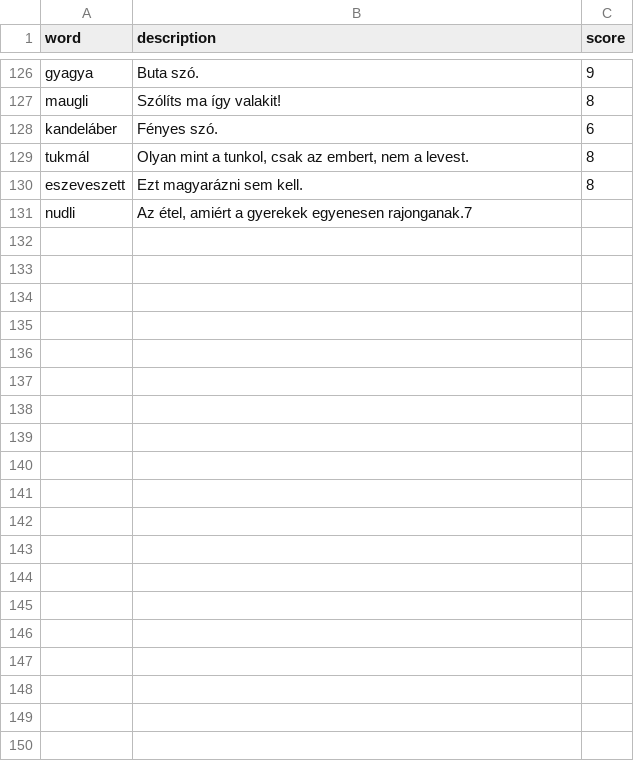
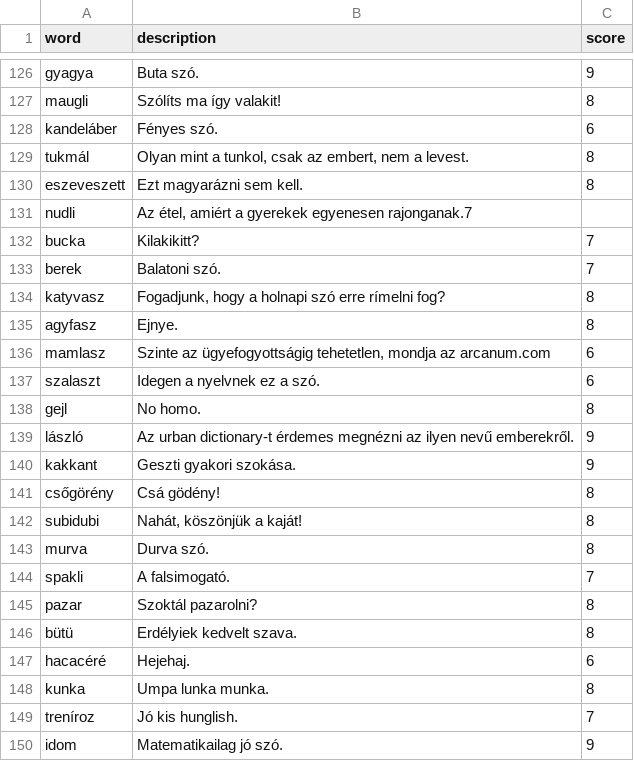
Before and after one commit to joszo-wordle/joszo, a CSV file: data/daily_words.csv, drawn as a sheet; only a part is shown, gaps mark what is left out; the diff covers the shown part only; the diff names each change by its address in the sheet, - before the commit and + after, or states it on an @@ line.

Commit message:
Update daily_words.csv with words for May

```diff
--- a/data/daily_words.csv
+++ b/data/daily_words.csv
+row 132: bucka | Kilakikitt? | 7
+row 133: berek | Balatoni szó. | 7
+row 134: katyvasz | Fogadjunk, hogy a holnapi szó erre rímelni fog? | 8
+row 135: agyfasz | Ejnye. | 8
+row 136: mamlasz | Szinte az ügyefogyottságig tehetetlen, mondja az arcanum.com | 6
+row 137: szalaszt | Idegen a nyelvnek ez a szó. | 6
+row 138: gejl | No homo. | 8
+row 139: lászló | Az urban dictionary-t érdemes megnézni az ilyen nevű emberekről. | 9
+row 140: kakkant | Geszti gyakori szokása. | 9
+row 141: csőgörény | Csá gödény! | 8
+row 142: subidubi | Nahát, köszönjük a kaját! | 8
+row 143: murva | Durva szó. | 8
+row 144: spakli | A falsimogató. | 7
+row 145: pazar | Szoktál pazarolni? | 8
+row 146: bütü | Erdélyiek kedvelt szava. | 8
+row 147: hacacéré | Hejehaj. | 6
+row 148: kunka | Umpa lunka munka. | 8
+row 149: treníroz | Jó kis hunglish. | 7
+row 150: idom | Matematikailag jó szó. | 9
```
Also changed, not shown: 14 added rows elsewhere in this file.
